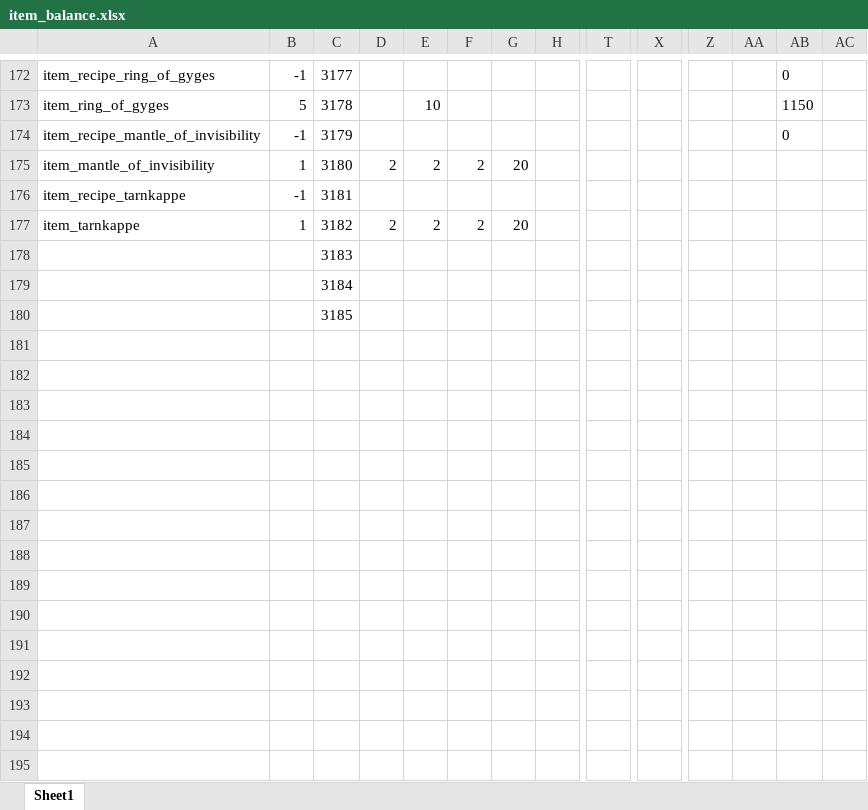
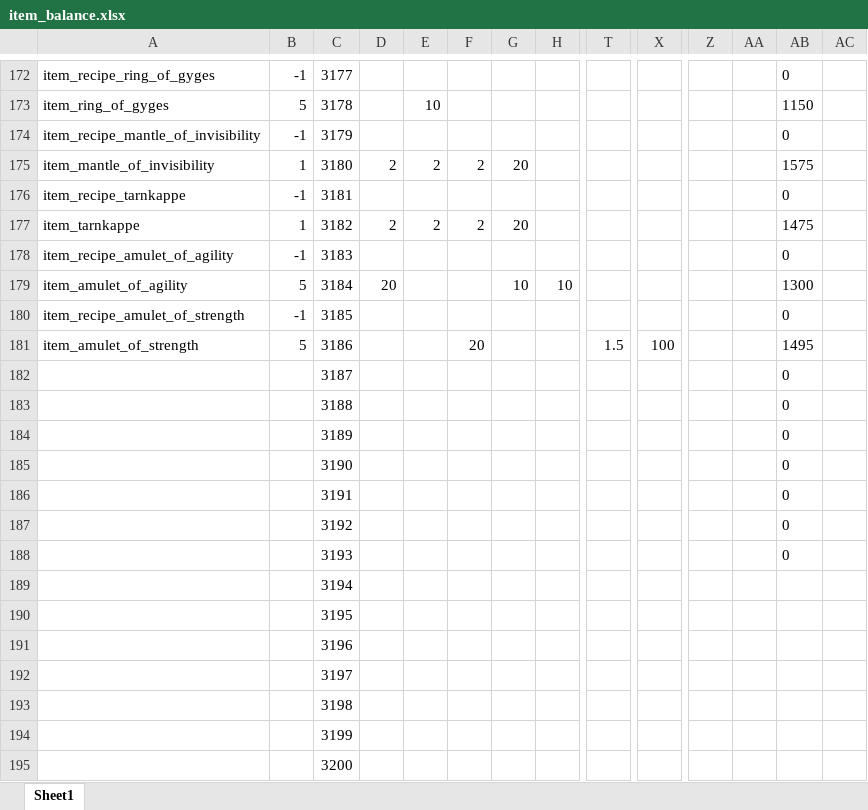
Before and after one commit to Axosh/avalore, an Excel workbook: balancing/item_balance.xlsx, sheet Sheet1, drawn as a sheet; only a part is shown, gaps mark what is left out; values as stored, in another font and other column widths than the file's, no borders; conditional formats not drawn; addresses are those after the commit; rows hold the shown columns only; the diff names each change by its address in the sheet, - before the commit and + after, or states it on an @@ line.

Commit message:
[WIP] Stats Items

```diff
--- a/balancing/item_balance.xlsx (sheet Sheet1)
+++ b/balancing/item_balance.xlsx (sheet Sheet1)
-AB175: (empty)
+AB175: 1575
-AB176: (empty)
+AB176: 0
-AB177: (empty)
+AB177: 1475
+row 178: item_recipe_amulet_of_agility | -1 | 3183 |  |  |  |  |  |  |  |  |  | 0
+row 179: item_amulet_of_agility | 5 | 3184 | 20 |  |  | 10 | 10 |  |  |  |  | 1300
+row 180: item_recipe_amulet_of_strength | -1 | 3185 |  |  |  |  |  |  |  |  |  | 0
+row 181: item_amulet_of_strength | 5 | 3186 |  |  | 20 |  |  | 1.5 | 100 |  |  | 1495
+row 182:  |  | 3187 |  |  |  |  |  |  |  |  |  | 0
+row 183:  |  | 3188 |  |  |  |  |  |  |  |  |  | 0
+row 184:  |  | 3189 |  |  |  |  |  |  |  |  |  | 0
+row 185:  |  | 3190 |  |  |  |  |  |  |  |  |  | 0
+row 186:  |  | 3191 |  |  |  |  |  |  |  |  |  | 0
+row 187:  |  | 3192 |  |  |  |  |  |  |  |  |  | 0
+row 188:  |  | 3193 |  |  |  |  |  |  |  |  |  | 0
-C189: 3183
+C189: 3194
-C190: 3184
+C190: 3195
-C191: 3185
+C191: 3196
+row 192:  |  | 3197
+row 193:  |  | 3198
+row 194:  |  | 3199
+row 195:  |  | 3200
```
Also changed, not shown: 12 other files.
